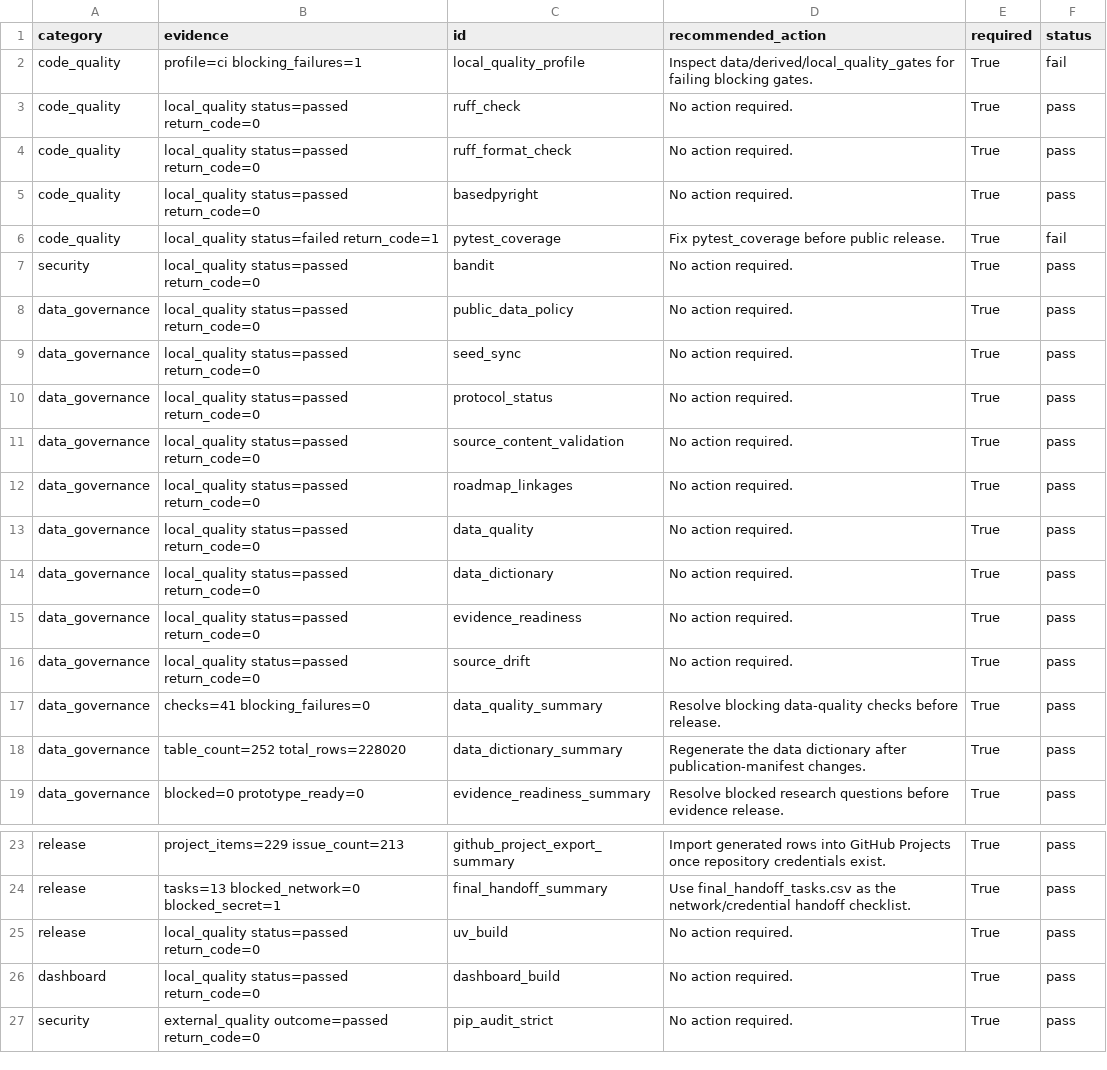
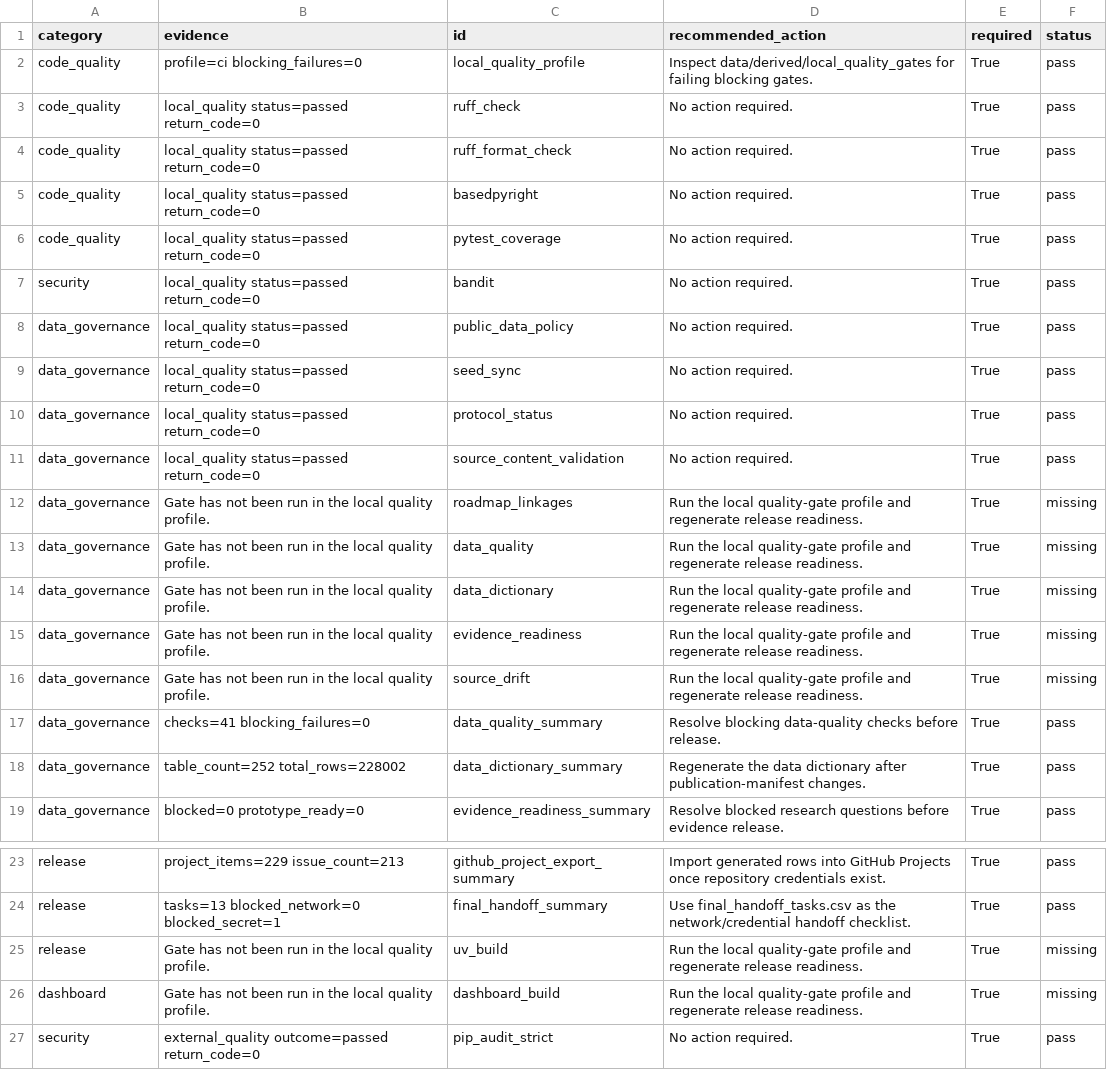
Before and after one commit to edithatogo/reimbursement-atlas, a CSV file: apps/dashboard/public/data/release_gates.csv, drawn as a sheet; only a part is shown, gaps mark what is left out.

```diff
--- a/apps/dashboard/public/data/release_gates.csv
+++ b/apps/dashboard/public/data/release_gates.csv
@@ -1,3 +1,3 @@
 category,evidence,id,recommended_action,required,status
-code_quality,profile=ci blocking_failures=1,local_quality_profile,Inspect data/derived/local_quality_gates for failing blocking gates.,True,fail
+code_quality,profile=ci blocking_failures=0,local_quality_profile,Inspect data/derived/local_quality_gates for failing blocking gates.,True,pass
 code_quality,local_quality status=passed return_code=0,ruff_check,No action required.,True,pass
@@ -5,3 +5,3 @@ code_quality,local_quality status=passed return_code=0,ruff_format_check,No acti
 code_quality,local_quality status=passed return_code=0,basedpyright,No action required.,True,pass
-code_quality,local_quality status=failed return_code=1,pytest_coverage,Fix pytest_coverage before public release.,True,fail
+code_quality,local_quality status=passed return_code=0,pytest_coverage,No action required.,True,pass
 security,local_quality status=passed return_code=0,bandit,No action required.,True,pass
@@ -11,9 +11,9 @@ data_governance,local_quality status=passed return_code=0,protocol_status,No act
 data_governance,local_quality status=passed return_code=0,source_content_validation,No action required.,True,pass
-data_governance,local_quality status=passed return_code=0,roadmap_linkages,No action required.,True,pass
-data_governance,local_quality status=passed return_code=0,data_quality,No action required.,True,pass
-data_governance,local_quality status=passed return_code=0,data_dictionary,No action required.,True,pass
-data_governance,local_quality status=passed return_code=0,evidence_readiness,No action required.,True,pass
-data_governance,local_quality status=passed return_code=0,source_drift,No action required.,True,pass
+data_governance,Gate has not been run in the local quality profile.,roadmap_linkages,Run the local quality-gate profile and regenerate release readiness.,True,missing
+data_governance,Gate has not been run in the local quality profile.,data_quality,Run the local quality-gate profile and regenerate release readiness.,True,missing
+data_governance,Gate has not been run in the local quality profile.,data_dictionary,Run the local quality-gate profile and regenerate release readiness.,True,missing
+data_governance,Gate has not been run in the local quality profile.,evidence_readiness,Run the local quality-gate profile and regenerate release readiness.,True,missing
+data_governance,Gate has not been run in the local quality profile.,source_drift,Run the local quality-gate profile and regenerate release readiness.,True,missing
 data_governance,checks=41 blocking_failures=0,data_quality_summary,Resolve blocking data-quality checks before release.,True,pass
-data_governance,table_count=252 total_rows=228020,data_dictionary_summary,Regenerate the data dictionary after publication-manifest changes.,True,pass
+data_governance,table_count=252 total_rows=228002,data_dictionary_summary,Regenerate the data dictionary after publication-manifest changes.,True,pass
 data_governance,blocked=0 prototype_ready=0,evidence_readiness_summary,Resolve blocked research questions before evidence release.,True,pass
@@ -24,4 +24,4 @@ release,project_items=229 issue_count=213,github_project_export_summary,Import g
 release,tasks=13 blocked_network=0 blocked_secret=1,final_handoff_summary,Use final_handoff_tasks.csv as the network/credential handoff checklist.,True,pass
-release,local_quality status=passed return_code=0,uv_build,No action required.,True,pass
-dashboard,local_quality status=passed return_code=0,dashboard_build,No action required.,True,pass
+release,Gate has not been run in the local quality profile.,uv_build,Run the local quality-gate profile and regenerate release readiness.,True,missing
+dashboard,Gate has not been run in the local quality profile.,dashboard_build,Run the local quality-gate profile and regenerate release readiness.,True,missing
 security,external_quality outcome=passed return_code=0,pip_audit_strict,No action required.,True,pass
```
Also changed, not shown: apps/dashboard/public/data/local_quality_gates.csv, data/derived/local_quality_gates/local_quality_gates.csv, 18 other files.
